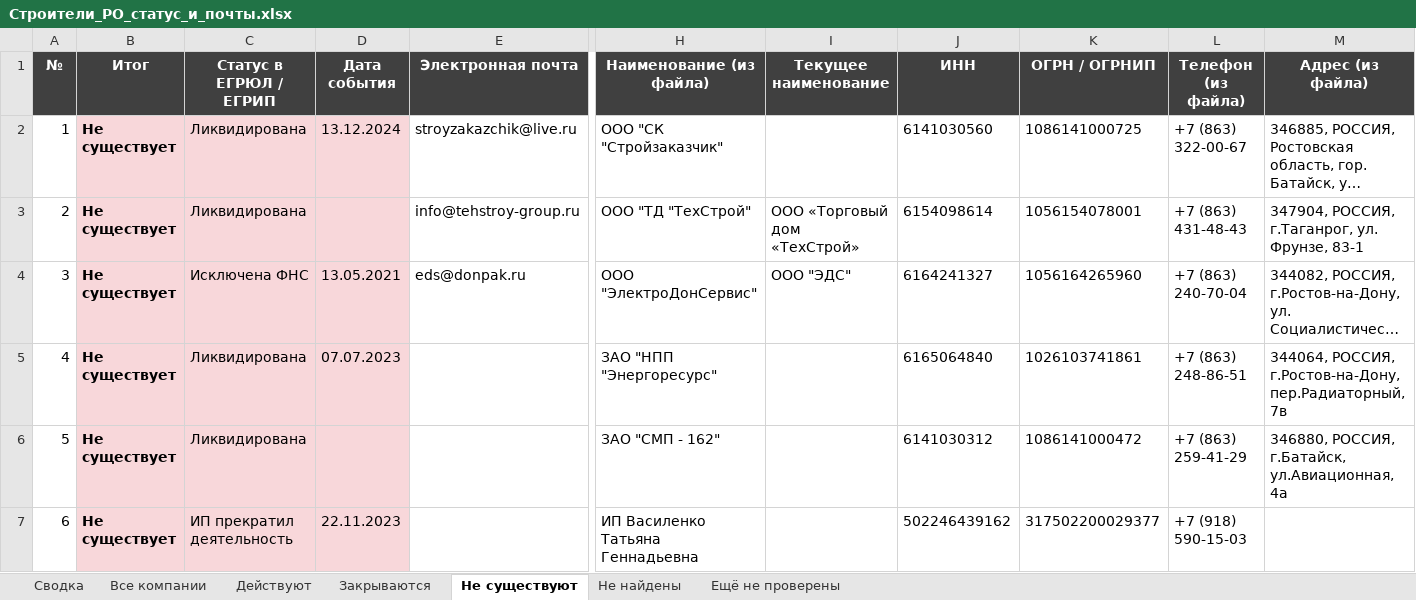
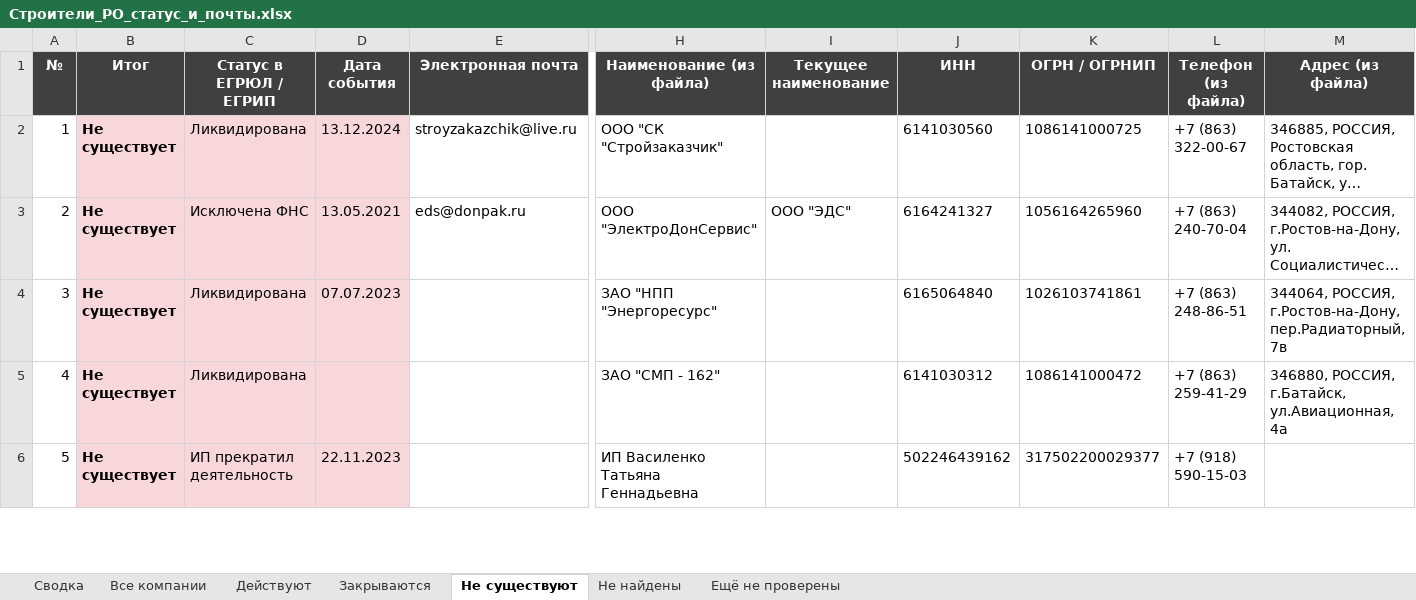
Before and after one commit to caesart966-web/first_reposirtory, an Excel workbook: rostov-companies/Строители_РО_статус_и_почты.xlsx, sheet Не существуют, drawn as a sheet; only a part is shown, gaps mark what is left out; long unchanged cells end in …; values as stored, in another font and other column widths than the file's, no borders; charts and pictures not drawn; removed rows and columns are numbered as before the commit, all else as after; rows hold the shown columns only; the diff covers the shown part only; the diff names each change by its address in the sheet, - before the commit and + after, or states it on an @@ line.

```diff
--- a/rostov-companies/Строители_РО_статус_и_почты.xlsx (sheet Не существуют)
+++ b/rostov-companies/Строители_РО_статус_и_почты.xlsx (sheet Не существуют)
-row 3: 2 | Не существует | Ликвидирована |  | info@tehstroy-group.ru | ООО "ТД "ТехСтрой" | ООО «Торговый дом «ТехСтрой» | 6154098614 | 1056154078001 | +7 (863) 431-48-43 | 347904, РОССИЯ, г.Таганрог, ул. Фрунзе, 83-1
@@ column A (№) renumbered between rows 3 and 26 @@
```
Also changed, not shown: 3 added rows elsewhere in this sheet, sheet Все компании, sheet Не найдены, sheet Ещё не проверены, sheet Действуют, sheet Закрываются, sheet Сводка, 2 other files.
